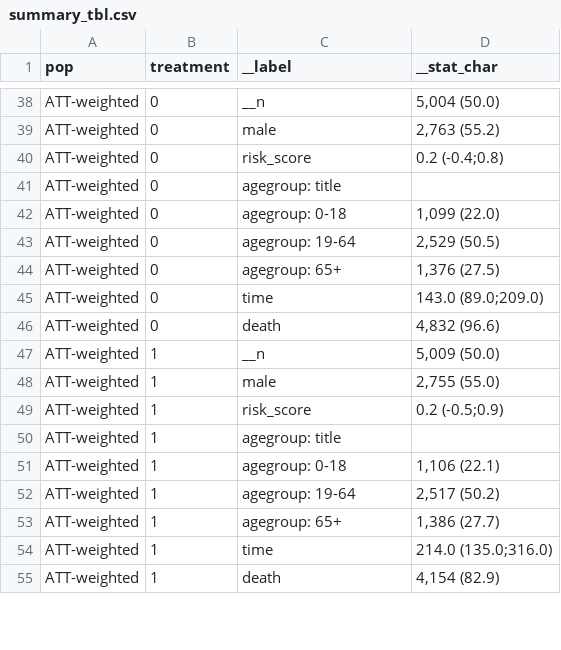
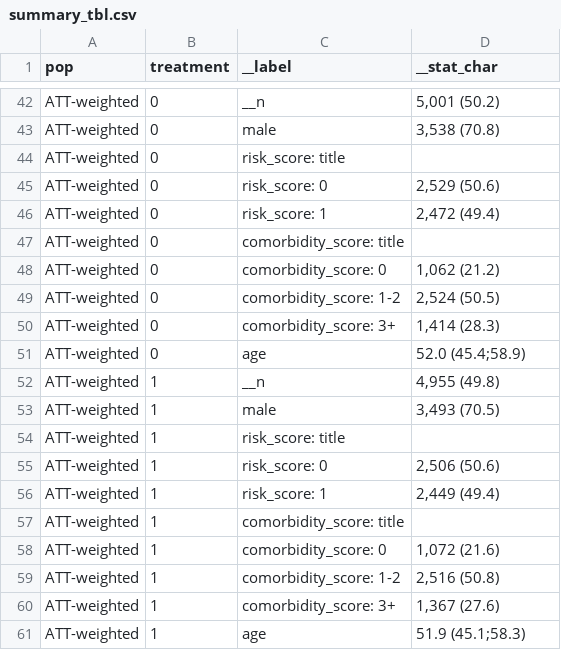
Before and after one commit to thomas-rasmussen/ps-webinar, a CSV file: data/summary_tbl.csv, drawn as a sheet; only a part is shown, gaps mark what is left out; removed rows and columns are numbered as before the commit, all else as after; the diff covers the shown part only; the diff names each change by its address in the sheet, - before the commit and + after, or states it on an @@ line.

```diff
--- a/data/summary_tbl.csv
+++ b/data/summary_tbl.csv
-D42 (__stat_char): 5,004 (50.0)
+D42 (__stat_char): 5,001 (50.2)
-D43 (__stat_char): 2,763 (55.2)
+D43 (__stat_char): 3,538 (70.8)
+row 44: ATT-weighted | 0 | risk_score: title
-C45 (__label): risk_score
+C45 (__label): risk_score: 0
-D45 (__stat_char): 0.2 (-0.4;0.8)
+D45 (__stat_char): 2,529 (50.6)
+row 46: ATT-weighted | 0 | risk_score: 1 | 2,472 (49.4)
-C47 (__label): agegroup: title
+C47 (__label): comorbidity_score: title
-C48 (__label): agegroup: 0-18
+C48 (__label): comorbidity_score: 0
-D48 (__stat_char): 1,099 (22.0)
+D48 (__stat_char): 1,062 (21.2)
-C49 (__label): agegroup: 19-64
+C49 (__label): comorbidity_score: 1-2
-D49 (__stat_char): 2,529 (50.5)
+D49 (__stat_char): 2,524 (50.5)
-C50 (__label): agegroup: 65+
+C50 (__label): comorbidity_score: 3+
-D50 (__stat_char): 1,376 (27.5)
+D50 (__stat_char): 1,414 (28.3)
-C51 (__label): time
+C51 (__label): age
-D51 (__stat_char): 143.0 (89.0;209.0)
+D51 (__stat_char): 52.0 (45.4;58.9)
-row 46: ATT-weighted | 0 | death | 4,832 (96.6)
-D52 (__stat_char): 5,009 (50.0)
+D52 (__stat_char): 4,955 (49.8)
-D53 (__stat_char): 2,755 (55.0)
+D53 (__stat_char): 3,493 (70.5)
+row 54: ATT-weighted | 1 | risk_score: title
-C55 (__label): risk_score
+C55 (__label): risk_score: 0
-D55 (__stat_char): 0.2 (-0.5;0.9)
+D55 (__stat_char): 2,506 (50.6)
+row 56: ATT-weighted | 1 | risk_score: 1 | 2,449 (49.4)
-C57 (__label): agegroup: title
+C57 (__label): comorbidity_score: title
-C58 (__label): agegroup: 0-18
+C58 (__label): comorbidity_score: 0
-D58 (__stat_char): 1,106 (22.1)
+D58 (__stat_char): 1,072 (21.6)
-C59 (__label): agegroup: 19-64
+C59 (__label): comorbidity_score: 1-2
-D59 (__stat_char): 2,517 (50.2)
+D59 (__stat_char): 2,516 (50.8)
-C60 (__label): agegroup: 65+
+C60 (__label): comorbidity_score: 3+
-D60 (__stat_char): 1,386 (27.7)
+D60 (__stat_char): 1,367 (27.6)
-row 54: ATT-weighted | 1 | time | 214.0 (135.0;316.0)
-C61 (__label): death
+C61 (__label): age
-D61 (__stat_char): 4,154 (82.9)
+D61 (__stat_char): 51.9 (45.1;58.3)
```
Also changed, not shown: 12 added rows, 6 removed rows and 78 edited cells elsewhere in this file, data/absolute_effect_estimates.csv, data/bootstrap_est.csv, 34 other files.
